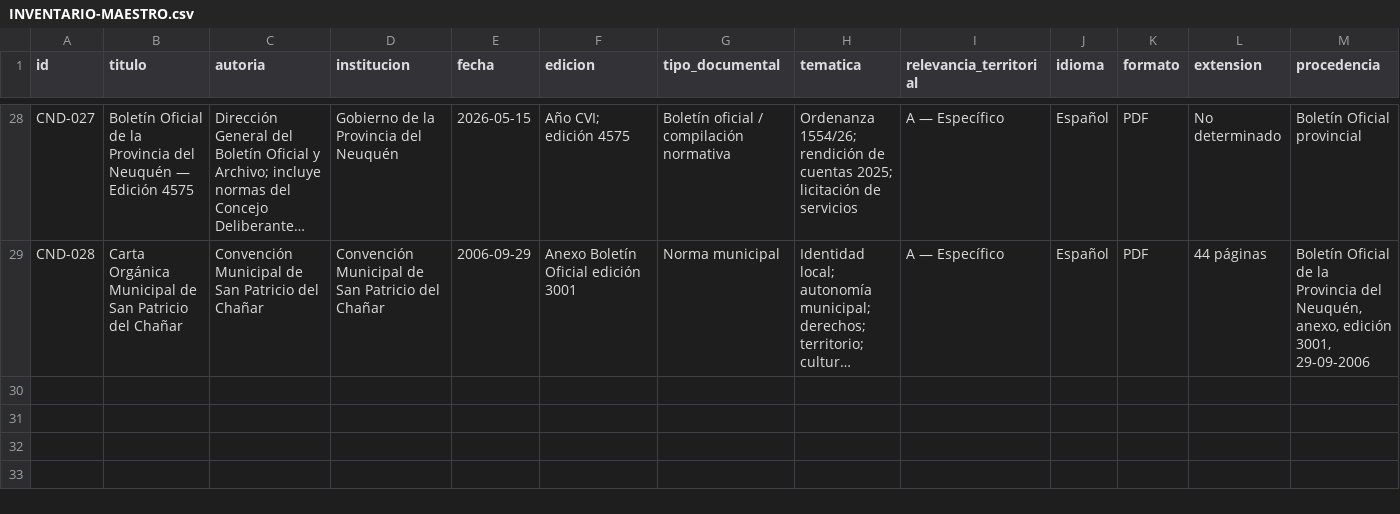
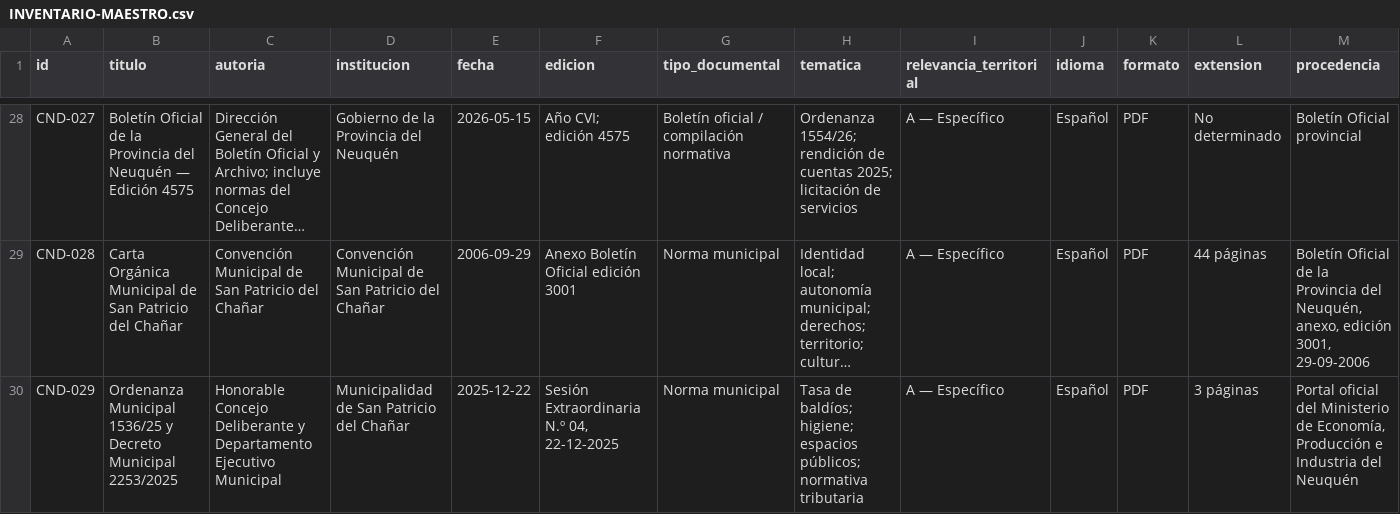
Before and after one commit to eliasmartinezcultural-glitch/LIBRITO, a CSV file: INVENTARIO-MAESTRO.csv, drawn as a sheet; only a part is shown, gaps mark what is left out; long unchanged cells end in …; rows hold the shown columns only; the diff names each change by its address in the sheet, - before the commit and + after, or states it on an @@ line.

Commit message:
Registrar segundo documento PDF publicado en LIBRITO

```diff
--- a/INVENTARIO-MAESTRO.csv
+++ b/INVENTARIO-MAESTRO.csv
+row 30: CND-029 | Ordenanza Municipal 1536/25 y Decreto Municipal 2253/2025 | Honorable Concejo Deliberante y Departamento Ejecutivo Municipal | Municipalidad de San Patricio del Chañar | 2025-12-22 | Sesión Extraordinaria N.º 04, 22-12-2025 | Norma municipal | Tasa de baldíos; higiene; espacios públicos; normativa tributaria | A — Específico | Español | PDF | 3 páginas | Portal oficial del Ministerio de Economía, Producción e Industria del Neuquén
```
